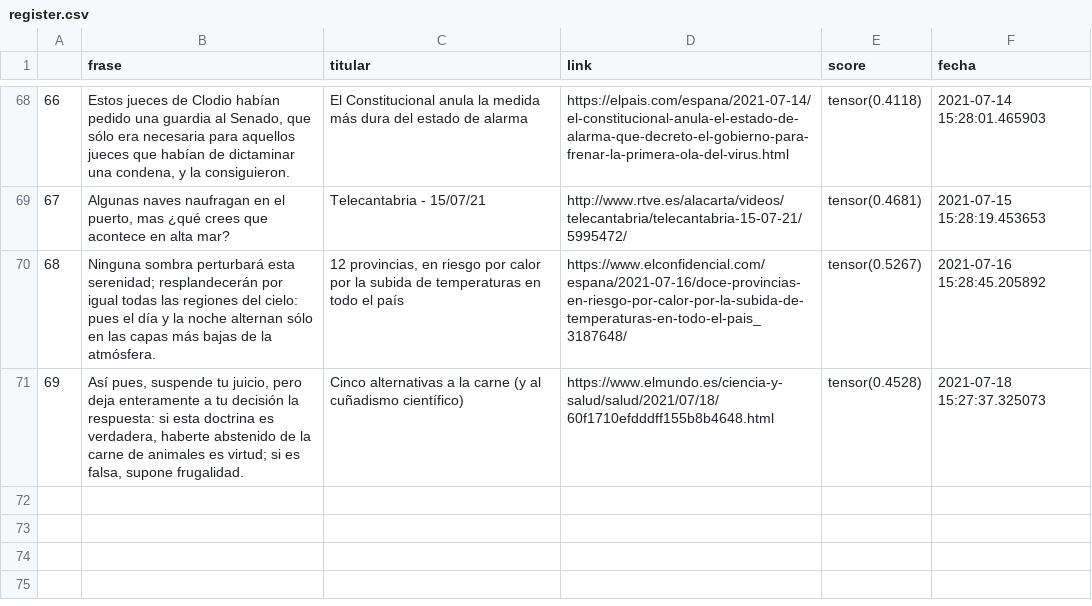
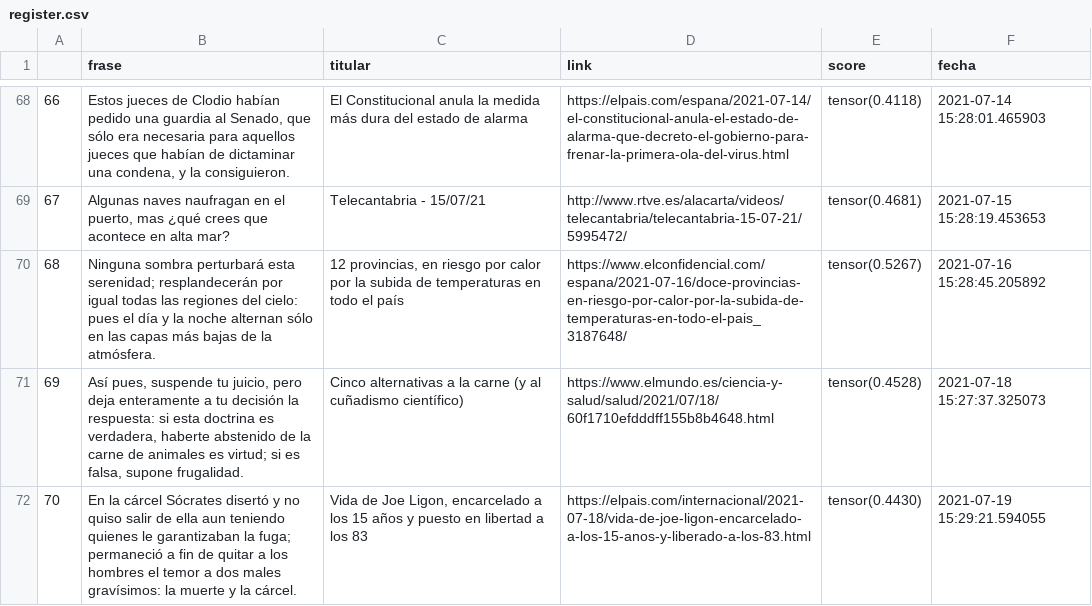
Before and after one commit to pcsanguinetti/seneca_comenta, a CSV file: register.csv, drawn as a sheet; only a part is shown, gaps mark what is left out.

```diff
--- a/register.csv
+++ b/register.csv
@@ -71 +71,2 @@
 69,"Así pues, suspende tu juicio, pero deja enteramente a tu decisión la respuesta: si esta doctrina es verdadera, haberte abstenido de la carne de animales es virtud; si es falsa, supone frugalidad.",Cinco alternativas a la carne (y al cuñadismo científico),https://www.elmundo.es/ciencia-y-salud/salud/2021/07/18/60f1710efdddff155b8b4648.html,tensor(0.4528),2021-07-18 15:27:37.325073
+70,En la cárcel Sócrates disertó y no quiso salir de ella aun teniendo quienes le garantizaban la fuga; permaneció a fin de quitar a los hombres el temor a dos males gravísimos: la muerte y la cárcel.,"Vida de Joe Ligon, encarcelado a los 15 años y puesto en libertad a los 83",https://elpais.com/internacional/2021-07-18/vida-de-joe-ligon-encarcelado-a-los-15-anos-y-liberado-a-los-83.html,tensor(0.4430),2021-07-19 15:29:21.594055
```
